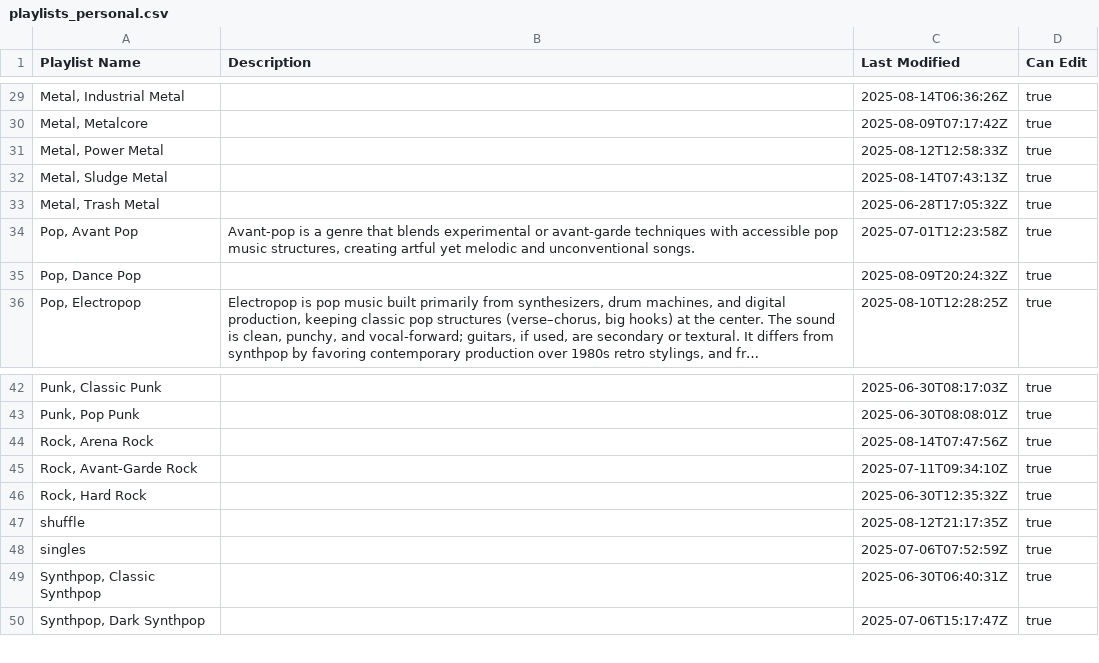
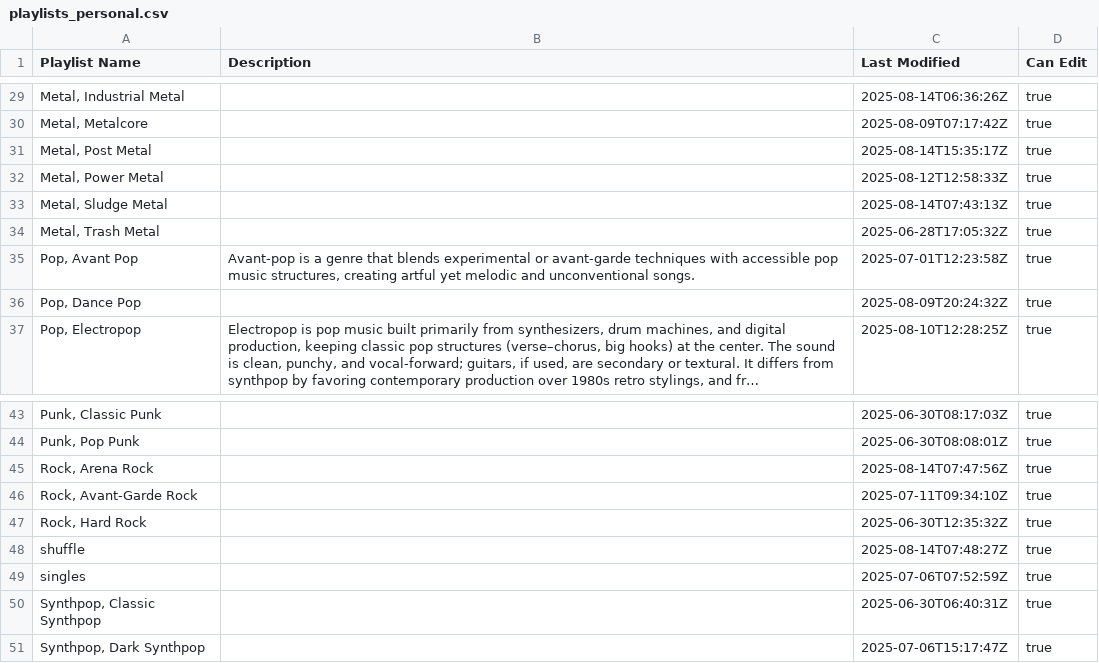
Before and after one commit to ceth-x86/beatmap-clojure, a CSV file: resources/catalog/playlists_personal.csv, drawn as a sheet; only a part is shown, gaps mark what is left out; long unchanged cells end in …; addresses are those after the commit; the diff names each change by its address in the sheet, - before the commit and + after, or states it on an @@ line.

Commit message:
Add new entries to albums and playlists
- Added new album entries for Jesu in `albums.csv`, expanding the catalog with additional artist contributions.
- Updated the release date for the "Favoriete nummers" playlist in `playlists_apple_music.csv` for accuracy.
- Introduced a new playlist for "Metal, Post Metal" with curated tracks in `playlists_personal.csv` and created a corresponding CSV file for it, enhancing the genre representation in the catalog.

```diff
--- a/resources/catalog/playlists_personal.csv
+++ b/resources/catalog/playlists_personal.csv
+row 31: Metal, Post Metal |  | 2025-08-14T15:35:17Z | true
-C48 (Last Modified): 2025-08-12T21:17:35Z
+C48 (Last Modified): 2025-08-14T07:48:27Z
```
Also changed, not shown: resources/catalog/albums.csv, resources/catalog/playlists_apple_music.csv, 1 other file.
